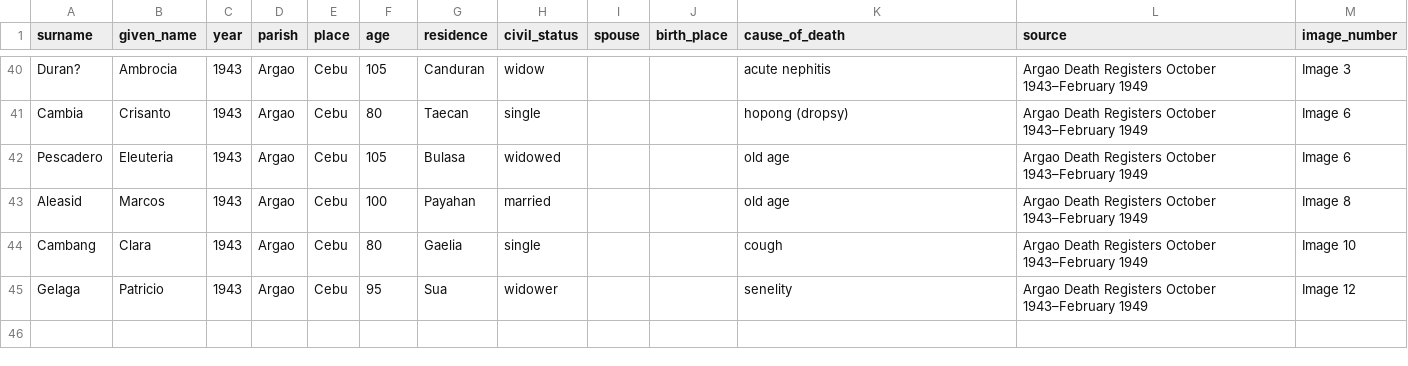
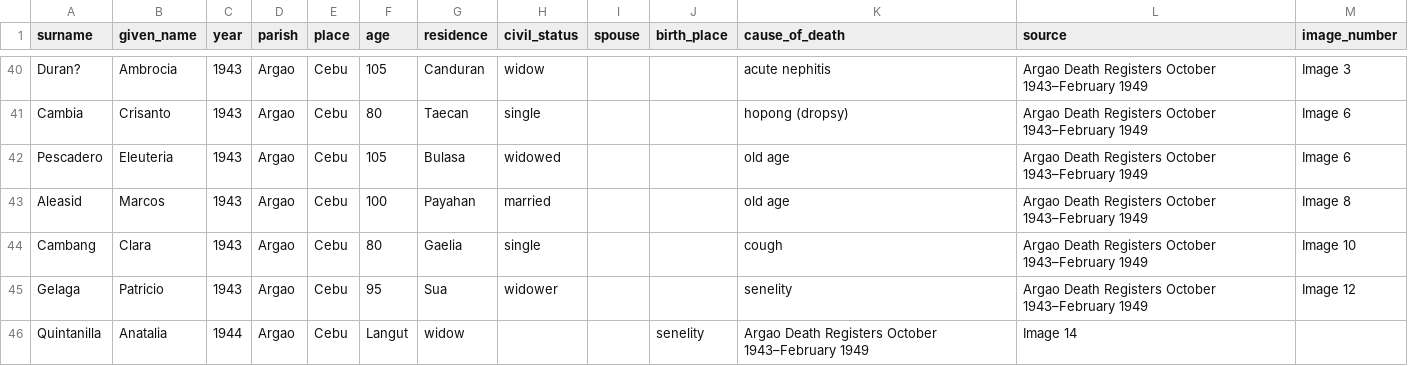
Before and after one commit to chryehearn12/FilipinoFamilyHistory, a CSV file: death.csv, drawn as a sheet; only a part is shown, gaps mark what is left out; the diff names each change by its address in the sheet, - before the commit and + after, or states it on an @@ line.

Commit message:
Update death.csv

```diff
--- a/death.csv
+++ b/death.csv
+row 46: Quintanilla | Anatalia | 1944 | Argao | Cebu | Langut | widow |  |  | senelity | Argao Death Registers October 1943–February 1949 | Image 14
```
